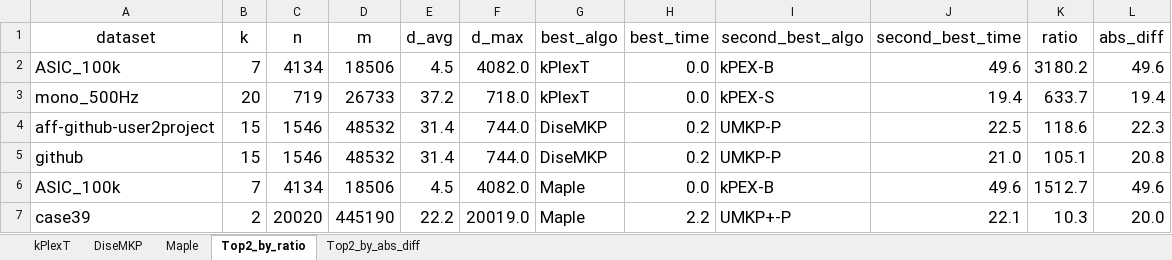
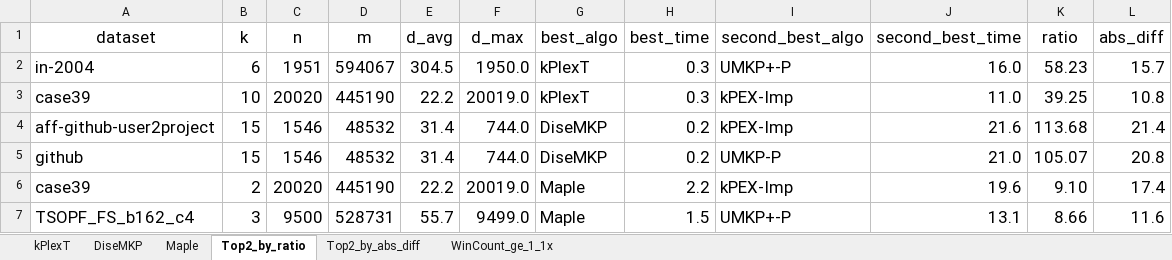
Before and after one commit to akhlaqueak/kplex-ML, an Excel workbook: notebooks/best_of_maple_disemkp_kplext_vs_all.xlsx, sheet Top2_by_ratio, drawn as a sheet; values as stored, in another font and other column widths than the file's, no borders; table styles not drawn; removed rows and columns are numbered as before the commit, all else as after; the diff names each change by its address in the sheet, - before the commit and + after, or states it on an @@ line.

```diff
--- a/notebooks/best_of_maple_disemkp_kplext_vs_all.xlsx (sheet Top2_by_ratio)
+++ b/notebooks/best_of_maple_disemkp_kplext_vs_all.xlsx (sheet Top2_by_ratio)
+sheet tab: WinCount_ge_1_1x
-row 2: ASIC_100k | 7 | 4134 | 18506 | 4.5 | 4082.0 | kPlexT | 0.0 | kPEX-B | 49.6 | 3180.2 | 49.6
-row 3: mono_500Hz | 20 | 719 | 26733 | 37.2 | 718.0 | kPlexT | 0.0 | kPEX-S | 19.4 | 633.7 | 19.4
+row 2: in-2004 | 6 | 1951 | 594067 | 304.5 | 1950.0 | kPlexT | 0.3 | UMKP+-P | 16.0 | 58.23 | 15.7
+row 3: case39 | 10 | 20020 | 445190 | 22.2 | 20019.0 | kPlexT | 0.3 | kPEX-Imp | 11.0 | 39.25 | 10.8
-I4 (second_best_algo): UMKP-P
+I4 (second_best_algo): kPEX-Imp
-J4 (second_best_time): 22.5
+J4 (second_best_time): 21.6
-K4 (ratio): 118.6
+K4 (ratio): 113.68
-L4 (abs_diff): 22.3
+L4 (abs_diff): 21.4
-K5 (ratio): 105.1
+K5 (ratio): 105.07
-row 6: ASIC_100k | 7 | 4134 | 18506 | 4.5 | 4082.0 | Maple | 0.0 | kPEX-B | 49.6 | 1512.7 | 49.6
-I6 (second_best_algo): UMKP+-P
+I6 (second_best_algo): kPEX-Imp
-J6 (second_best_time): 22.1
+J6 (second_best_time): 19.6
-K6 (ratio): 10.3
+K6 (ratio): 9.10
-L6 (abs_diff): 20.0
+L6 (abs_diff): 17.4
+row 7: TSOPF_FS_b162_c4 | 3 | 9500 | 528731 | 55.7 | 9499.0 | Maple | 1.5 | UMKP+-P | 13.1 | 8.66 | 11.6
```
Also changed, not shown: sheet kPlexT, sheet Maple, sheet DiseMKP, sheet Top2_by_abs_diff, notebooks/best_algo_vs_second_best.xlsx, 10 other files.
